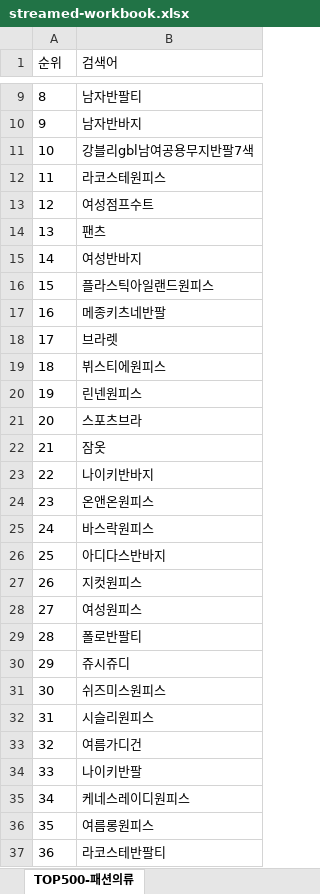
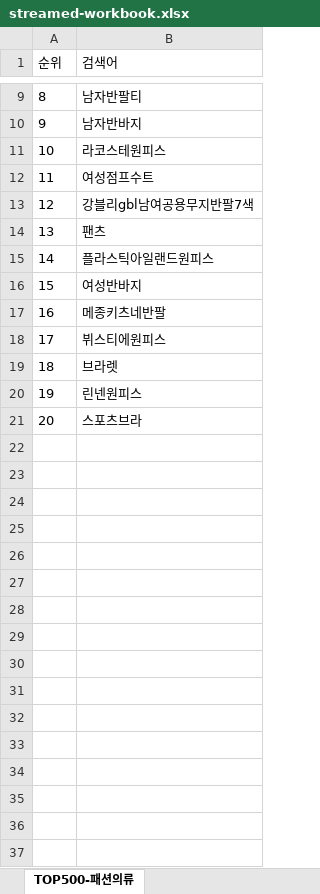
Before and after one commit to dlalstj0213/Study.Node.js_DreamCoding, an Excel workbook: challenge/excel/streamed-workbook.xlsx, sheet TOP500-패션의류, drawn as a sheet; only a part is shown, gaps mark what is left out; values as stored, in another font and other column widths than the file's, no borders; removed rows and columns are numbered as before the commit, all else as after; the diff covers the shown part only; the diff names each change by its address in the sheet, - before the commit and + after, or states it on an @@ line.

```diff
--- a/challenge/excel/streamed-workbook.xlsx (sheet TOP500-패션의류)
+++ b/challenge/excel/streamed-workbook.xlsx (sheet TOP500-패션의류)
@@ column A (순위) renumbered between rows 11 and 19 @@
@@ row 11 moved to row 13: 12 @@
@@ row 16 moved to row 15: 14 @@
@@ row 19 moved to row 18: 17 @@
-row 22: 21 | 잠옷
-row 23: 22 | 나이키반바지
-row 24: 23 | 온앤온원피스
-row 25: 24 | 바스락원피스
-row 26: 25 | 아디다스반바지
-row 27: 26 | 지컷원피스
-row 28: 27 | 여성원피스
-row 29: 28 | 폴로반팔티
-row 30: 29 | 쥬시쥬디
-row 31: 30 | 쉬즈미스원피스
-row 32: 31 | 시슬리원피스
-row 33: 32 | 여름가디건
-row 34: 33 | 나이키반팔
-row 35: 34 | 케네스레이디원피스
-row 36: 35 | 여름롱원피스
-row 37: 36 | 라코스테반팔티
```
Also changed, not shown: 464 removed rows elsewhere in this sheet, 6 other files.
